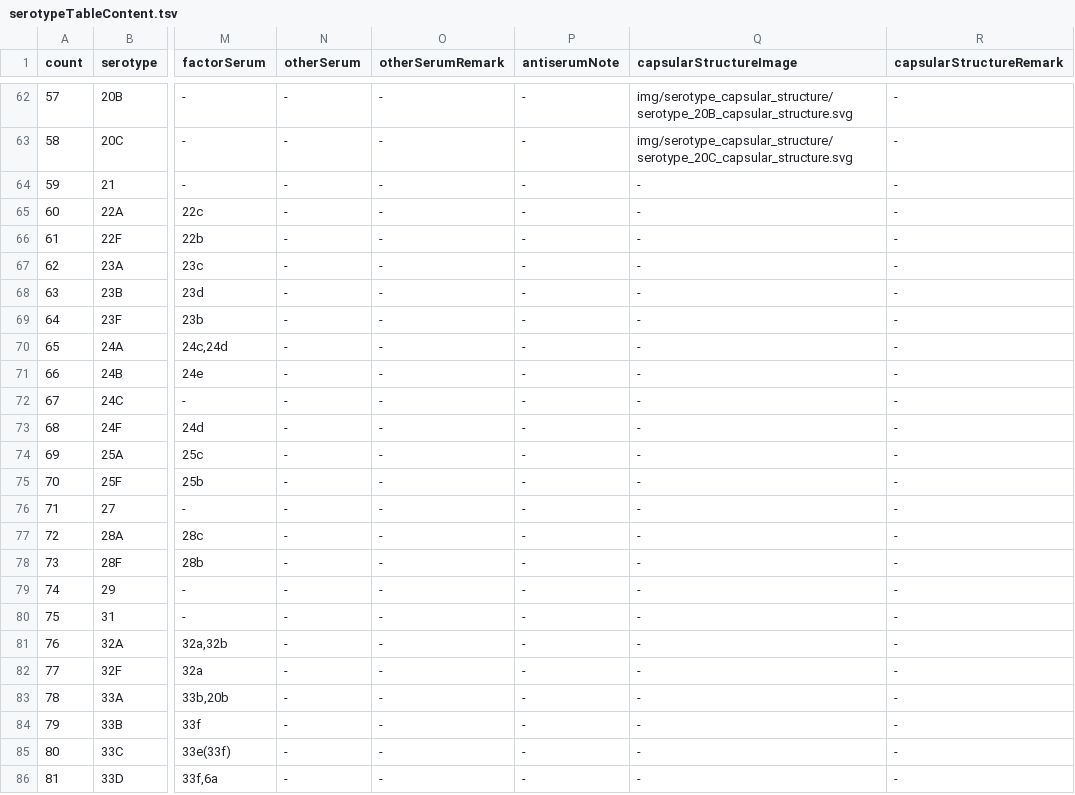
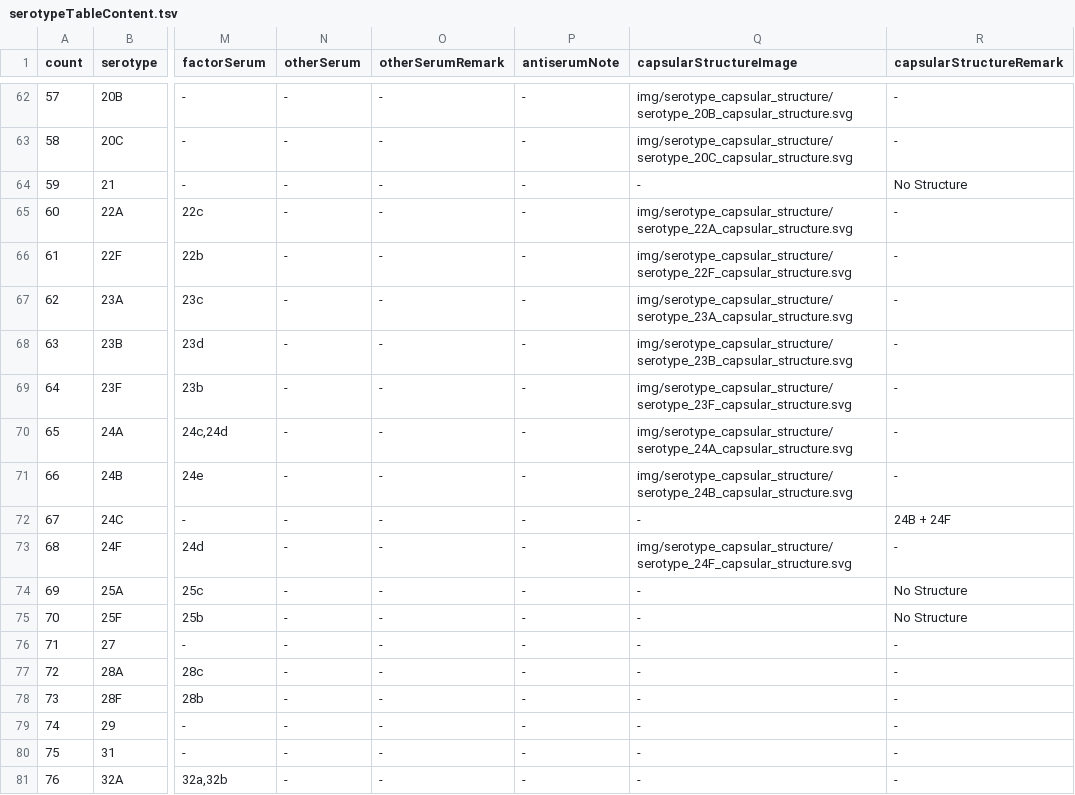
Before and after one commit to sanger-bentley-group/gps-project-website-react, a TSV file: src/content/serotypeTableContent.tsv, drawn as a sheet; only a part is shown, gaps mark what is left out; the shorter side is filled out with more unchanged rows; the diff names each change by its address in the sheet, - before the commit and + after, or states it on an @@ line.

Commit message:
Add capsular structures of serotype 21 - 25

```diff
--- a/src/content/serotypeTableContent.tsv
+++ b/src/content/serotypeTableContent.tsv
-R64 (capsularStructureRemark): -
+R64 (capsularStructureRemark): No Structure
-Q65 (capsularStructureImage): -
+Q65 (capsularStructureImage): img/serotype_capsular_structure/serotype_22A_capsular_structure.svg
-Q66 (capsularStructureImage): -
+Q66 (capsularStructureImage): img/serotype_capsular_structure/serotype_22F_capsular_structure.svg
-Q67 (capsularStructureImage): -
+Q67 (capsularStructureImage): img/serotype_capsular_structure/serotype_23A_capsular_structure.svg
-Q68 (capsularStructureImage): -
+Q68 (capsularStructureImage): img/serotype_capsular_structure/serotype_23B_capsular_structure.svg
-Q69 (capsularStructureImage): -
+Q69 (capsularStructureImage): img/serotype_capsular_structure/serotype_23F_capsular_structure.svg
-Q70 (capsularStructureImage): -
+Q70 (capsularStructureImage): img/serotype_capsular_structure/serotype_24A_capsular_structure.svg
-Q71 (capsularStructureImage): -
+Q71 (capsularStructureImage): img/serotype_capsular_structure/serotype_24B_capsular_structure.svg
-R72 (capsularStructureRemark): -
+R72 (capsularStructureRemark): 24B + 24F
-Q73 (capsularStructureImage): -
+Q73 (capsularStructureImage): img/serotype_capsular_structure/serotype_24F_capsular_structure.svg
-R74:R75 (capsularStructureRemark): -
+R74:R75 (capsularStructureRemark): No Structure
```
Also changed, not shown: 8 other files.
